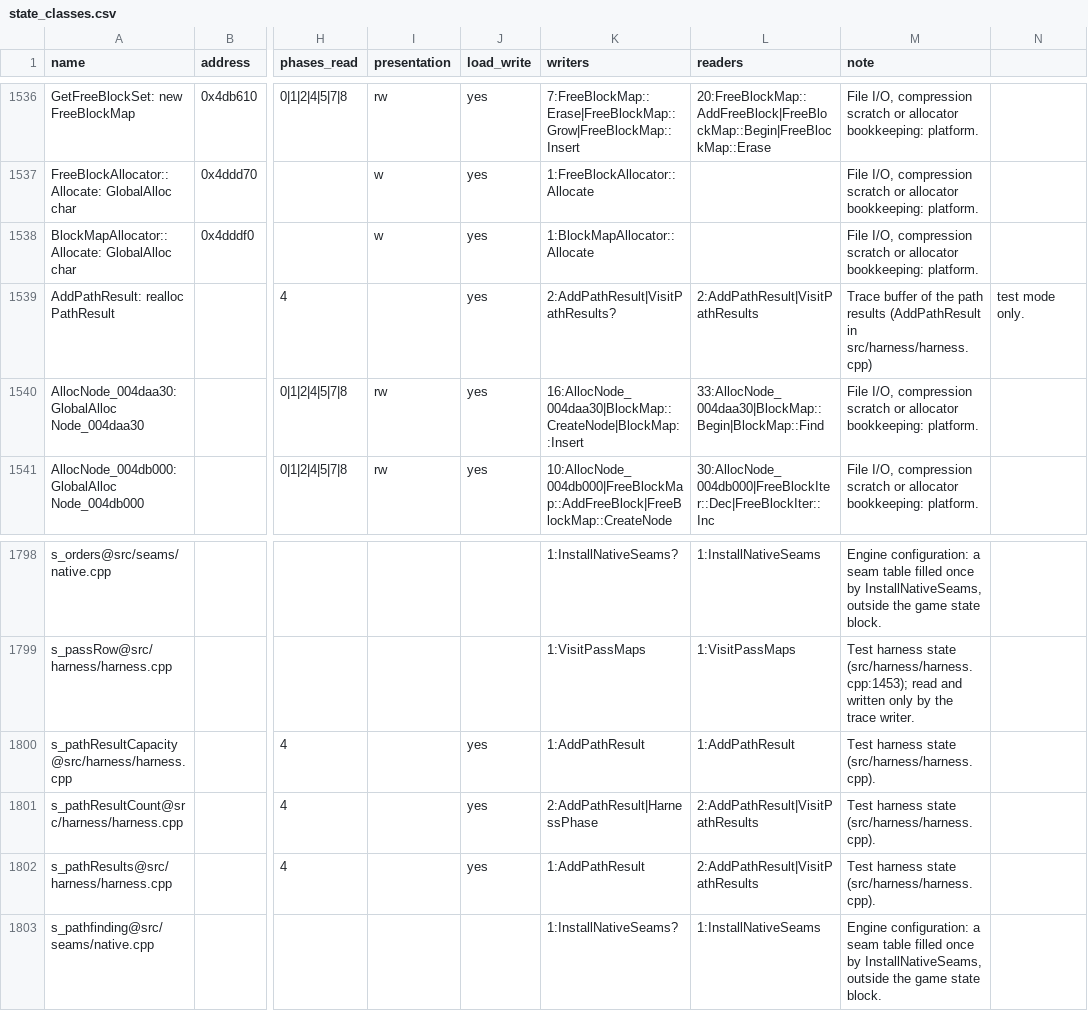
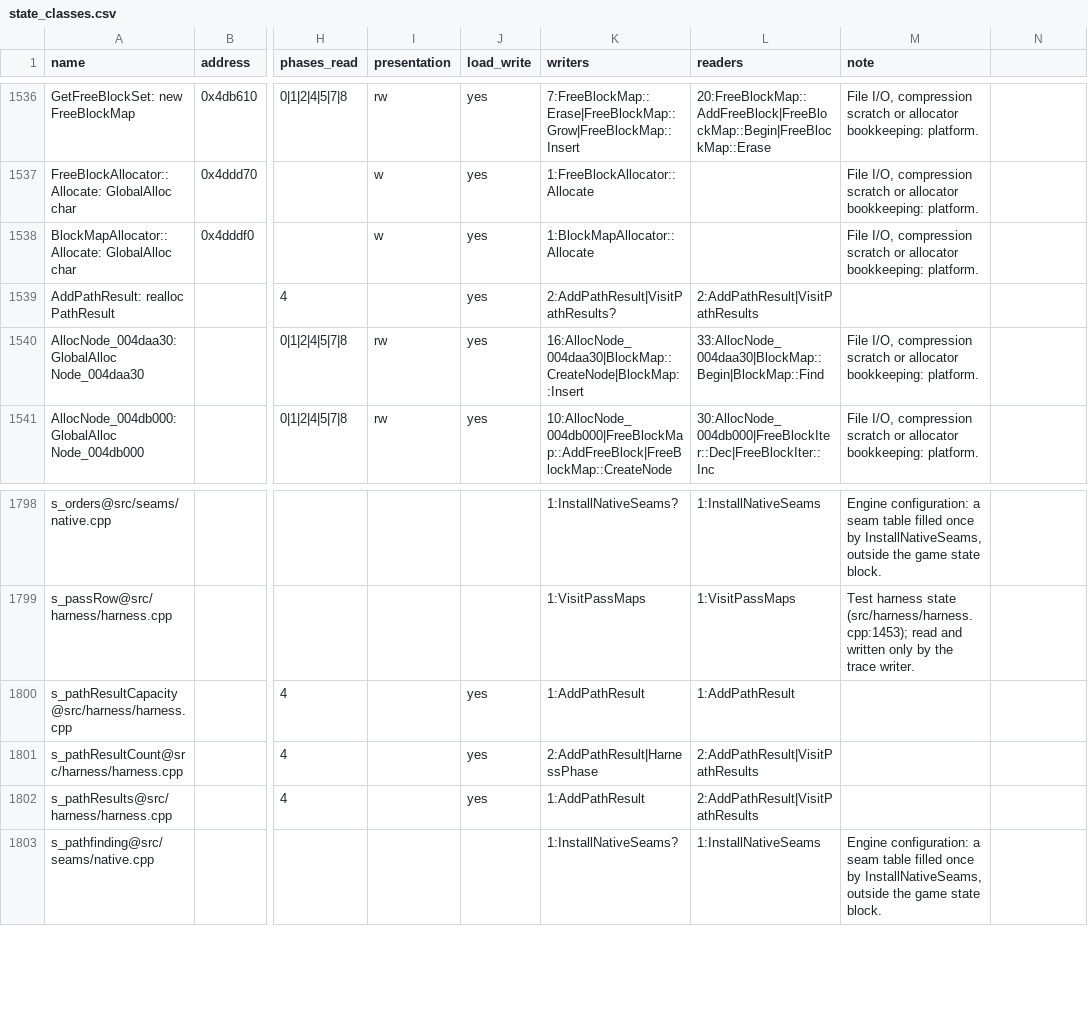
Before and after one commit to ozgb/byte-tactics-moddable, a CSV file: data/state_classes.csv, drawn as a sheet; only a part is shown, gaps mark what is left out; the diff names each change by its address in the sheet, - before the commit and + after, or states it on an @@ line.

```diff
--- a/data/state_classes.csv
+++ b/data/state_classes.csv
-M1539 (note): Trace buffer of the path results (AddPathResult in src/harness/harness.cpp)
+M1539 (note): (empty)
-N1539: test mode only.
+N1539: (empty)
-M1800:M1802 (note): Test harness state (src/harness/harness.cpp).
+M1800:M1802 (note): (empty)
```
Also changed, not shown: data/hazards.csv.
